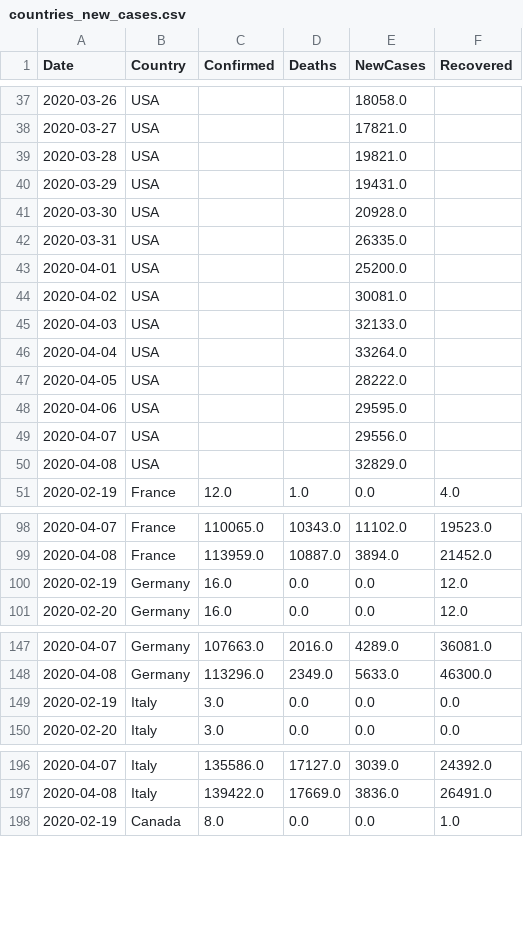
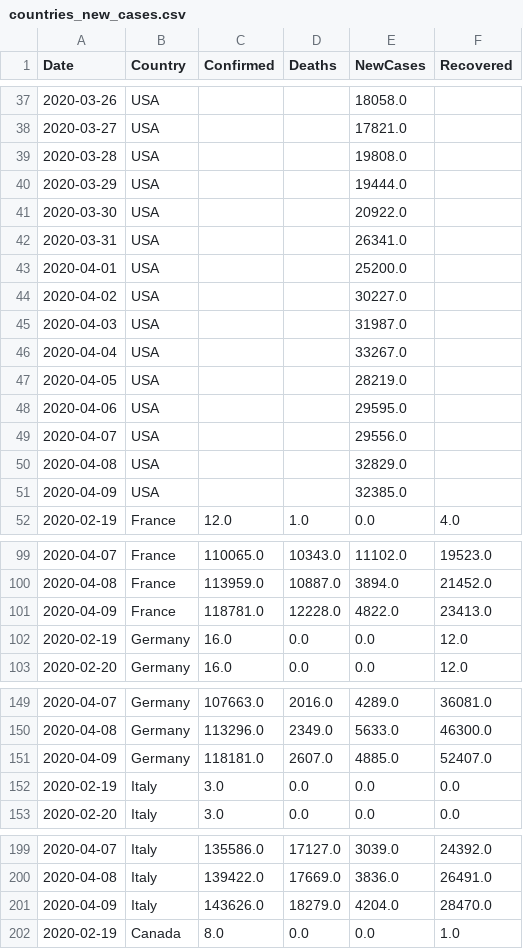
Before and after one commit to vitale232/COVID-19-Plots, a CSV file: output/CSVs/countries_new_cases.csv, drawn as a sheet; only a part is shown, gaps mark what is left out; the diff covers the shown part only.

```diff
--- a/output/CSVs/countries_new_cases.csv
+++ b/output/CSVs/countries_new_cases.csv
@@ -38,11 +38,11 @@ Date,Country,Confirmed,Deaths,NewCases,Recovered
 2020-03-27,USA,,,17821.0,
-2020-03-28,USA,,,19821.0,
-2020-03-29,USA,,,19431.0,
-2020-03-30,USA,,,20928.0,
-2020-03-31,USA,,,26335.0,
+2020-03-28,USA,,,19808.0,
+2020-03-29,USA,,,19444.0,
+2020-03-30,USA,,,20922.0,
+2020-03-31,USA,,,26341.0,
 2020-04-01,USA,,,25200.0,
-2020-04-02,USA,,,30081.0,
-2020-04-03,USA,,,32133.0,
-2020-04-04,USA,,,33264.0,
-2020-04-05,USA,,,28222.0,
+2020-04-02,USA,,,30227.0,
+2020-04-03,USA,,,31987.0,
+2020-04-04,USA,,,33267.0,
+2020-04-05,USA,,,28219.0,
 2020-04-06,USA,,,29595.0,
@@ -50,2 +50,3 @@ Date,Country,Confirmed,Deaths,NewCases,Recovered
 2020-04-08,USA,,,32829.0,
+2020-04-09,USA,,,32385.0,
 2020-02-19,France,12.0,1.0,0.0,4.0
@@ -99,2 +100,3 @@ Date,Country,Confirmed,Deaths,NewCases,Recovered
 2020-04-08,France,113959.0,10887.0,3894.0,21452.0
+2020-04-09,France,118781.0,12228.0,4822.0,23413.0
 2020-02-19,Germany,16.0,0.0,0.0,12.0
@@ -148,2 +150,3 @@ Date,Country,Confirmed,Deaths,NewCases,Recovered
 2020-04-08,Germany,113296.0,2349.0,5633.0,46300.0
+2020-04-09,Germany,118181.0,2607.0,4885.0,52407.0
 2020-02-19,Italy,3.0,0.0,0.0,0.0
@@ -197,2 +200,3 @@ Date,Country,Confirmed,Deaths,NewCases,Recovered
 2020-04-08,Italy,139422.0,17669.0,3836.0,26491.0
+2020-04-09,Italy,143626.0,18279.0,4204.0,28470.0
 2020-02-19,Canada,8.0,0.0,0.0,1.0
```
Also changed, not shown: 2 added rows elsewhere in this file, output/CSVs/states_new_cases.csv, output/CSVs/usa_china_new_cases.csv, 31 other files.
